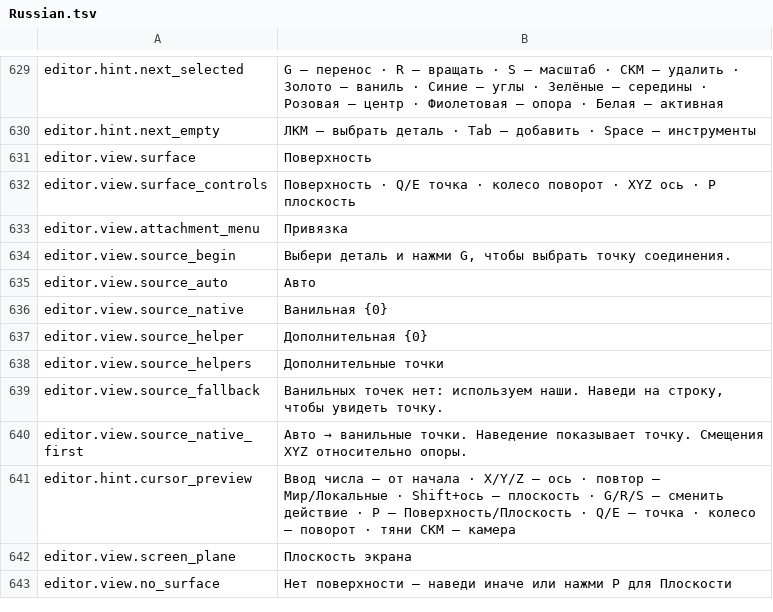
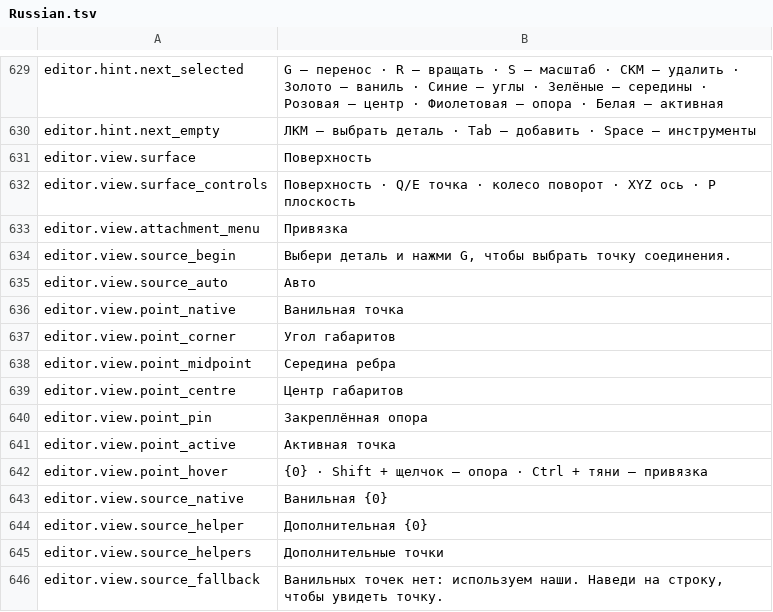
Before and after one commit to MaikiOS/BuildWorks, a TSV file: src/BuildWorks/Translations/Russian.tsv, drawn as a sheet; only a part is shown, gaps mark what is left out; the shorter side is filled out with more unchanged rows.

Commit message:
Improve compact snap-point artwork and runtime rendering parity (0.19.48)

```diff
--- a/src/BuildWorks/Translations/Russian.tsv
+++ b/src/BuildWorks/Translations/Russian.tsv
@@ -635,2 +635,9 @@ editor.view.source_begin	Выбери деталь и нажми G, чтобы
 editor.view.source_auto	Авто
+editor.view.point_native	Ванильная точка
+editor.view.point_corner	Угол габаритов
+editor.view.point_midpoint	Середина ребра
+editor.view.point_centre	Центр габаритов
+editor.view.point_pin	Закреплённая опора
+editor.view.point_active	Активная точка
+editor.view.point_hover	{0} · Shift + щелчок — опора · Ctrl + тяни — привязка
 editor.view.source_native	Ванильная {0}
```
Also changed, not shown: tools/BuildWorks.UiWorkbench/Assets/Editor/RuntimeSources/English.tsv, 34 other files.
